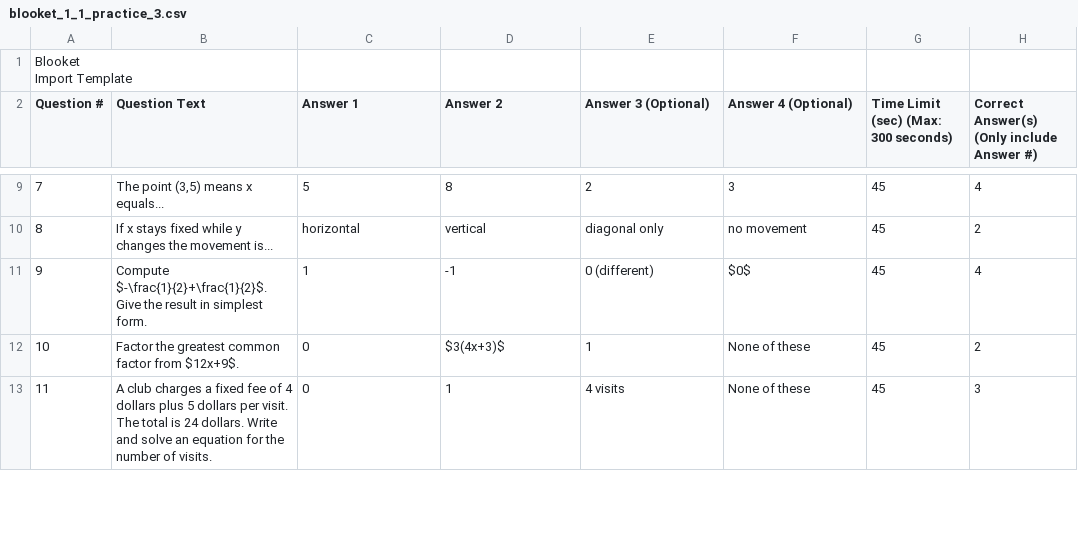
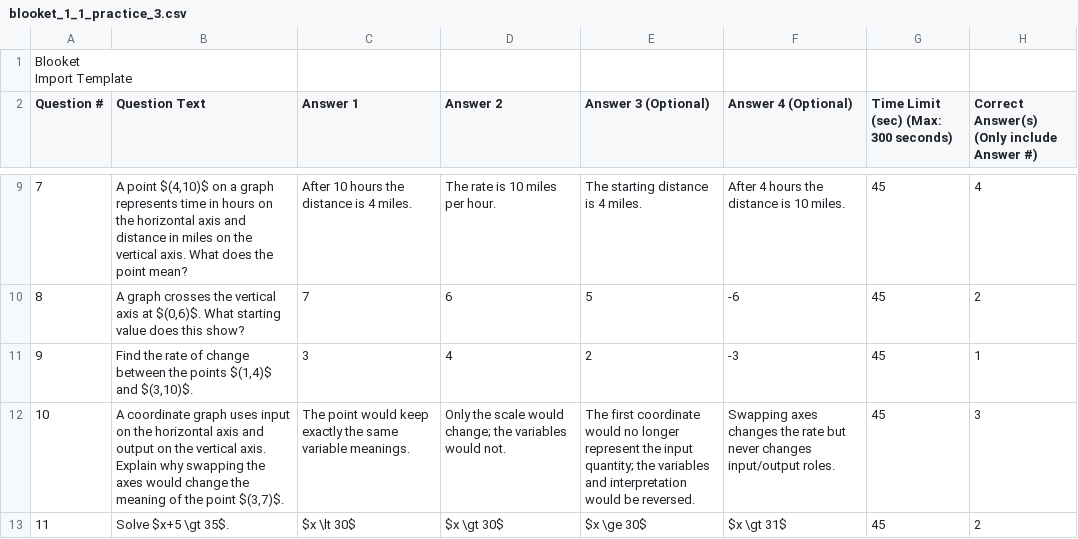
Before and after one commit to tnezki/algebra, a CSV file: banks/unit1/exports/blooket_1_1_practice_3.csv, drawn as a sheet; only a part is shown, gaps mark what is left out; the diff covers the shown part only.

```diff
--- a/banks/unit1/exports/blooket_1_1_practice_3.csv
+++ b/banks/unit1/exports/blooket_1_1_practice_3.csv
@@ -10,5 +10,5 @@ Question #,Question Text,Answer 1,Answer 2,Answer 3 (Optional),Answer 4 (Optiona
-7,"The point (3,5) means x equals...",5,8,2,3,45,4
-8,If x stays fixed while y changes the movement is...,horizontal,vertical,diagonal only,no movement,45,2
-9,Compute $-\frac{1}{2}+\frac{1}{2}$. Give the result in simplest form.,1,-1,0 (different),$0$,45,4
-10,Factor the greatest common factor from $12x+9$.,0,$3(4x+3)$,1,None of these,45,2
-11,A club charges a fixed fee of 4 dollars plus 5 dollars per visit. The total is 24 dollars. Write and solve an equation for the number of visits.,0,1,4 visits,None of these,45,3
+7,"A point $(4,10)$ on a graph represents time in hours on the horizontal axis and distance in miles on the vertical axis. What does the point mean?",After 10 hours the distance is 4 miles.,The rate is 10 miles per hour.,The starting distance is 4 miles.,After 4 hours the distance is 10 miles.,45,4
+8,"A graph crosses the vertical axis at $(0,6)$. What starting value does this show?",7,6,5,-6,45,2
+9,"Find the rate of change between the points $(1,4)$ and $(3,10)$.",3,4,2,-3,45,1
+10,"A coordinate graph uses input on the horizontal axis and output on the vertical axis. Explain why swapping the axes would change the meaning of the point $(3,7)$.",The point would keep exactly the same variable meanings.,Only the scale would change; the variables would not.,The first coordinate would no longer represent the input quantity; the variables and interpretation would be reversed.,Swapping axes changes the rate but never changes input/output roles.,45,3
+11,Solve $x+5 \gt 35$.,$x \lt 30$,$x \gt 30$,$x \ge 30$,$x \gt 31$,45,2
```
Also changed, not shown: 80 edited cells elsewhere in this file, banks/unit1/exports/blooket_1_2_practice_3.csv, banks/unit1/exports/blooket_1_3_practice_3.csv, 25 other files.
